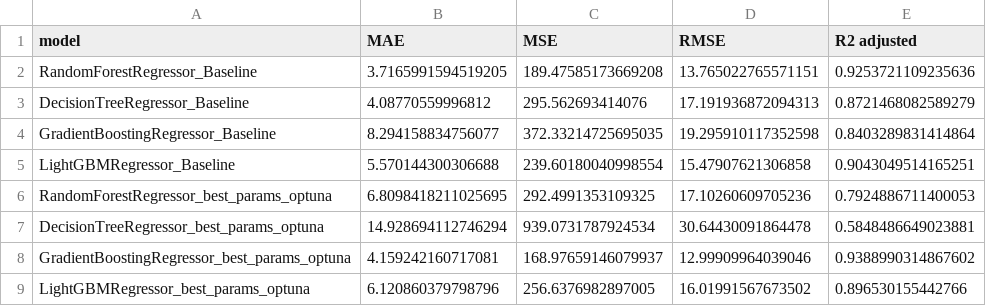
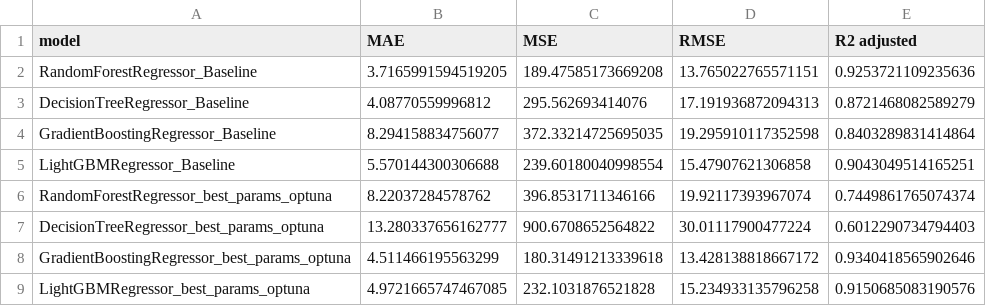
Before and after one commit to myxa95/02_Predicting-earthquakes-in-the-world, a CSV file: data/metrics.csv, drawn as a sheet.

```diff
--- a/data/metrics.csv
+++ b/data/metrics.csv
@@ -5,5 +5,5 @@ GradientBoostingRegressor_Baseline,8.294158834756077,372.33214725695035,19.29591
 LightGBMRegressor_Baseline,5.570144300306688,239.60180040998554,15.47907621306858,0.9043049514165251
-RandomForestRegressor_best_params_optuna,6.8098418211025695,292.4991353109325,17.10260609705236,0.7924886711400053
-DecisionTreeRegressor_best_params_optuna,14.928694112746294,939.0731787924534,30.64430091864478,0.5848486649023881
-GradientBoostingRegressor_best_params_optuna,4.159242160717081,168.97659146079937,12.99909964039046,0.9388990314867602
-LightGBMRegressor_best_params_optuna,6.120860379798796,256.6376982897005,16.01991567673502,0.896530155442766
+RandomForestRegressor_best_params_optuna,8.22037284578762,396.8531711346166,19.92117393967074,0.7449861765074374
+DecisionTreeRegressor_best_params_optuna,13.280337656162777,900.6708652564822,30.01117900477224,0.6012290734794403
+GradientBoostingRegressor_best_params_optuna,4.511466195563299,180.31491213339618,13.428138818667172,0.9340418565902646
+LightGBMRegressor_best_params_optuna,4.9721665747467085,232.1031876521828,15.234933135796258,0.9150685083190576
```
Also changed, not shown: 5 other files.
